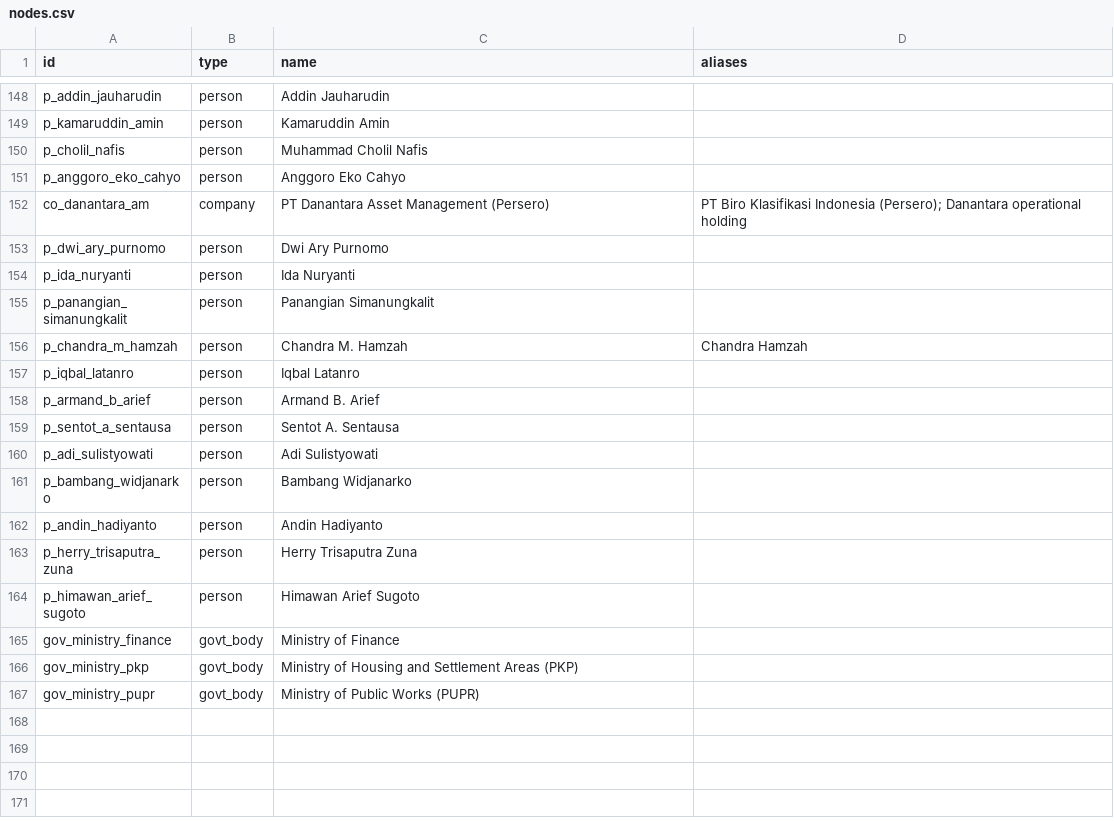
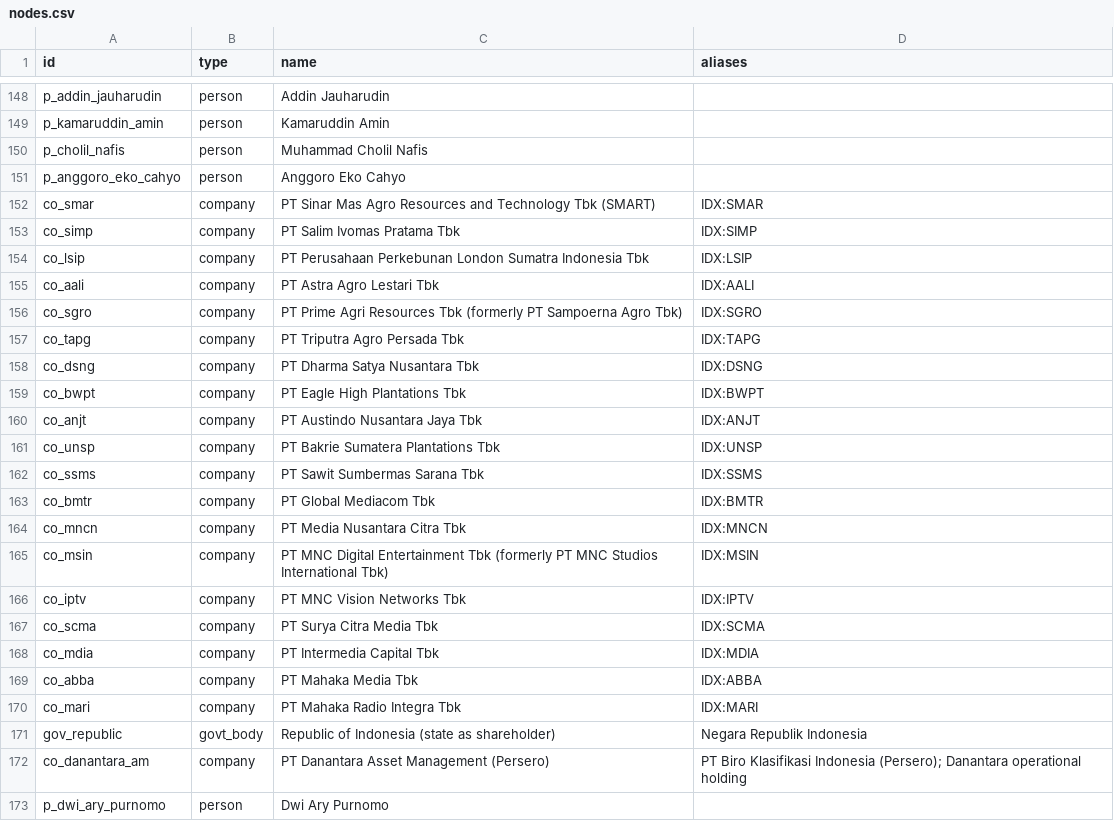
Before and after one commit to JustinTjitra/influencenetworks, a CSV file: data/processed/nodes.csv, drawn as a sheet; only a part is shown, gaps mark what is left out; the shorter side is filled out with more unchanged rows; the diff names each change by its address in the sheet, - before the commit and + after, or states it on an @@ line.

Commit message:
Add connection measures and the graph data they need
Task 2 of docs/HANDOFF_PHASE1.md.

Code
- connections/coalition.py: party_status(party, date) from coalition_events.csv,
  with flagged codings and a strict reading for sensitivity.
- connections/measures.py: state_own, board_party, board_office, board_former,
  board_family, group_conn, dist_gov and the PC1 composite, each on
  graph.snapshot(date), with the edges behind every non-zero value.
- connections/build_measures.py: one row per (ticker, event), coverage,
  evidence tier, treated-cluster counts per event.
- graph.py: a year-only or month-only END date is now read as the last day of
  that period. Before, a financing edge dated 2015..2015 was active for one day
  and "2019..2024" ended on 2024-01-01.
- build_seed_graph.py: loads data/seed/supplement/*_nodes.csv and *_edges.csv
  under the same source-type confidence cap as the other seeds.

Data (sources in each row; all verified from search-result snippets on
2026-11-09 because pages could not be opened from the workspace; working
notes in docs/research/2026-11-09/)
- supplement/listed_entities: 19 listed companies with member_of_group edges.
- supplement/state_ownership: Republic of Indonesia holdings in BMRI, BBRI,
  BBNI, BBTN before the 2025-03-22 transfer, and BSI's three state-bank
  shareholders from the 2021 merger. Without these state_own was zero for
  every state bank before March 2025.
- coalition_events.csv: party_id, status_after, status_flag columns and
  baseline rows. Golkar and Gerindra have no sourced row before 2024-10-20
  and read as unknown until then (recorded gap).
- mappings/board_rosters.csv: BTN commissioners 2025 (the only complete roster).

Graph: 186 nodes, 374 edges, 0 rejected.

```diff
--- a/data/processed/nodes.csv
+++ b/data/processed/nodes.csv
+row 152: co_smar | company | PT Sinar Mas Agro Resources and Technology Tbk (SMART) | IDX:SMAR
+row 153: co_simp | company | PT Salim Ivomas Pratama Tbk | IDX:SIMP
+row 154: co_lsip | company | PT Perusahaan Perkebunan London Sumatra Indonesia Tbk | IDX:LSIP
+row 155: co_aali | company | PT Astra Agro Lestari Tbk | IDX:AALI
+row 156: co_sgro | company | PT Prime Agri Resources Tbk (formerly PT Sampoerna Agro Tbk) | IDX:SGRO
+row 157: co_tapg | company | PT Triputra Agro Persada Tbk | IDX:TAPG
+row 158: co_dsng | company | PT Dharma Satya Nusantara Tbk | IDX:DSNG
+row 159: co_bwpt | company | PT Eagle High Plantations Tbk | IDX:BWPT
+row 160: co_anjt | company | PT Austindo Nusantara Jaya Tbk | IDX:ANJT
+row 161: co_unsp | company | PT Bakrie Sumatera Plantations Tbk | IDX:UNSP
+row 162: co_ssms | company | PT Sawit Sumbermas Sarana Tbk | IDX:SSMS
+row 163: co_bmtr | company | PT Global Mediacom Tbk | IDX:BMTR
+row 164: co_mncn | company | PT Media Nusantara Citra Tbk | IDX:MNCN
+row 165: co_msin | company | PT MNC Digital Entertainment Tbk (formerly PT MNC Studios International Tbk) | IDX:MSIN
+row 166: co_iptv | company | PT MNC Vision Networks Tbk | IDX:IPTV
+row 167: co_scma | company | PT Surya Citra Media Tbk | IDX:SCMA
+row 168: co_mdia | company | PT Intermedia Capital Tbk | IDX:MDIA
+row 169: co_abba | company | PT Mahaka Media Tbk | IDX:ABBA
+row 170: co_mari | company | PT Mahaka Radio Integra Tbk | IDX:MARI
+row 171: gov_republic | govt_body | Republic of Indonesia (state as shareholder) | Negara Republik Indonesia
```
Also changed, not shown: data/seed/coalition_events.csv, 24 other files.
